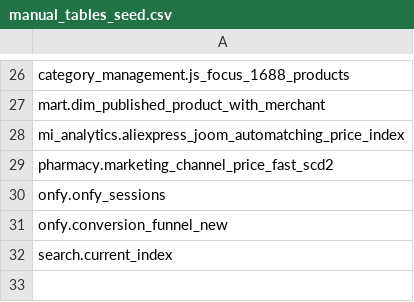
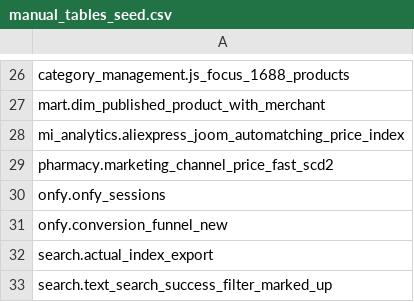
Before and after one commit to david-but-its-daweed/dbt-spark-models, a CSV file: seeds/manual_tables_seed.csv, drawn as a sheet; only a part is shown, gaps mark what is left out.

Commit message:
add final join for search success metric (#1581)
Co-authored-by: Ilya Tangaev <itangaev@itangaev-osx.freets>

```diff
--- a/seeds/manual_tables_seed.csv
+++ b/seeds/manual_tables_seed.csv
@@ -31,2 +31,3 @@ onfy.onfy_sessions
 onfy.conversion_funnel_new
-search.current_index
+search.actual_index_export
+search.text_search_success_filter_marked_up
```
Also changed, not shown: 4 other files.
